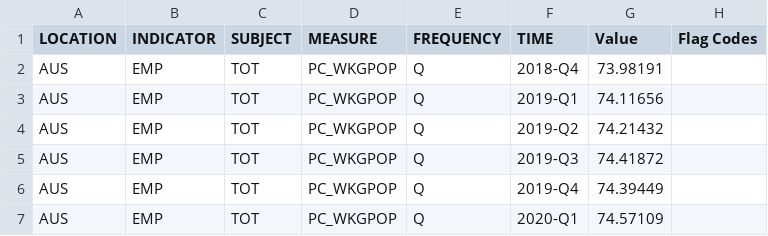
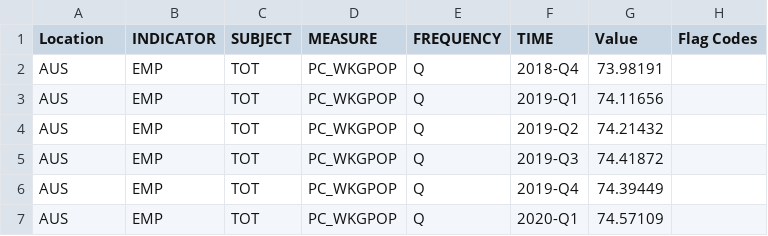
Before and after one commit to info201a-w21/covid-unemployment, a CSV file: finalproject/OECD_data/OECD_newdf.csv, drawn as a sheet; only a part is shown.

Commit message:
labels

```diff
--- a/finalproject/OECD_data/OECD_newdf.csv
+++ b/finalproject/OECD_data/OECD_newdf.csv
@@ -1,2 +1,2 @@
-LOCATION,INDICATOR,SUBJECT,MEASURE,FREQUENCY,TIME,Value,Flag Codes
+Location,INDICATOR,SUBJECT,MEASURE,FREQUENCY,TIME,Value,Flag Codes
 AUS,EMP,TOT,PC_WKGPOP,Q,2018-Q4,73.98191,
```
